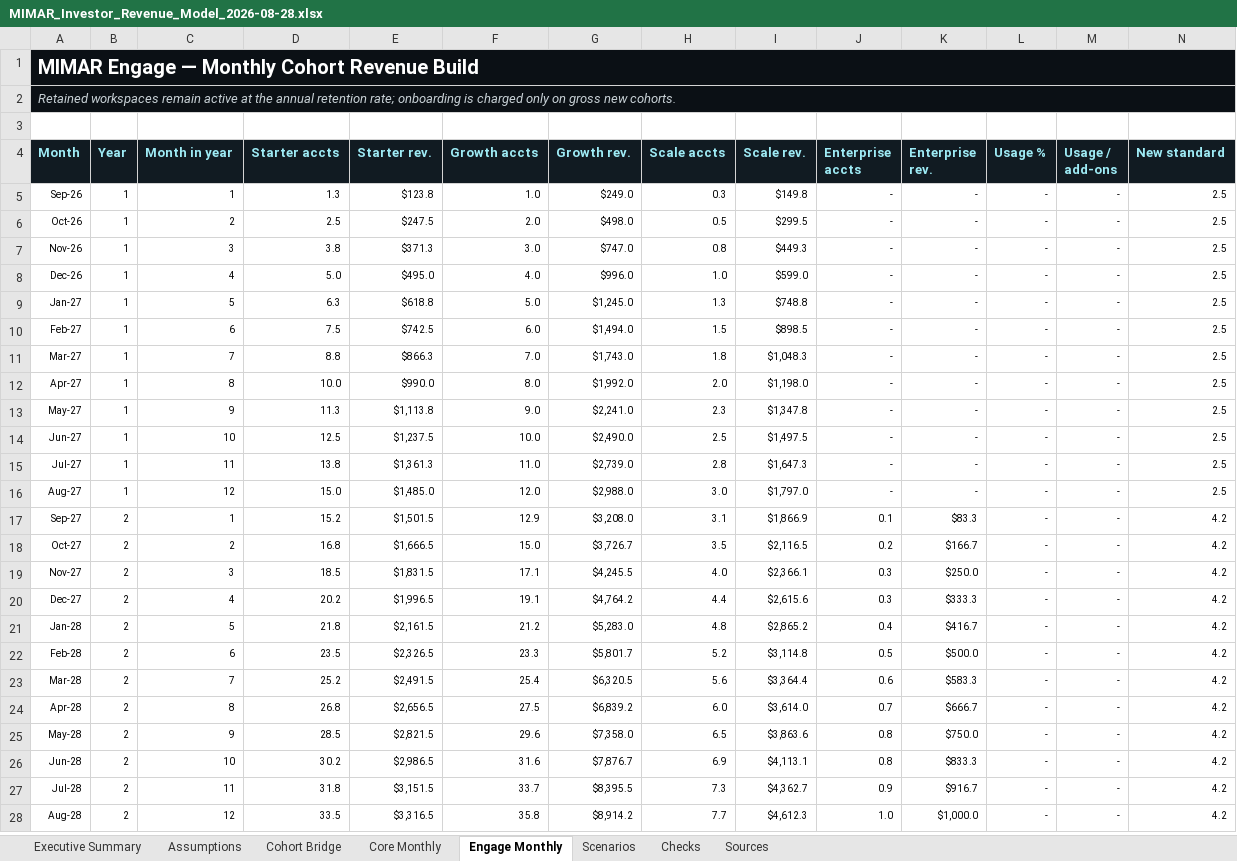
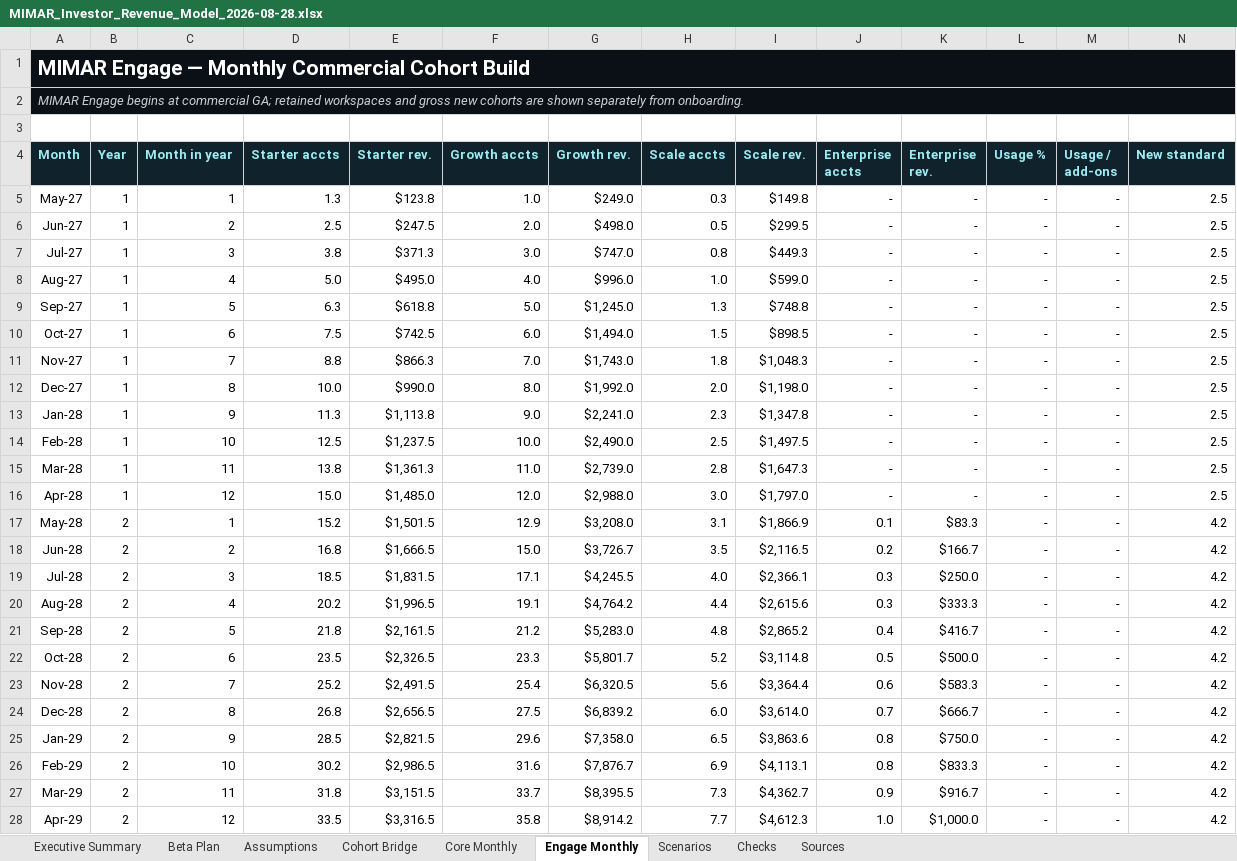
Before and after one commit to MIMAR-AI/mimar-investor-landing, an Excel workbook: assets/MIMAR_Investor_Revenue_Model_2026-08-28.xlsx, sheet Engage Monthly, drawn as a sheet; only a part is shown; values as stored, in another font and other column widths than the file's, no borders; the diff covers the shown part only; the diff names each change by its address in the sheet, - before the commit and + after, or states it on an @@ line.

Commit message:
Model paid beta before commercial forecast

```diff
--- a/assets/MIMAR_Investor_Revenue_Model_2026-08-28.xlsx (sheet Engage Monthly)
+++ b/assets/MIMAR_Investor_Revenue_Model_2026-08-28.xlsx (sheet Engage Monthly)
+sheet tab: Beta Plan
-A1 (Month): MIMAR Engage — Monthly Cohort Revenue Build
+A1 (Month): MIMAR Engage — Monthly Commercial Cohort Build
@@ A1 text size: larger @@
-A2 (Month): Retained workspaces remain active at the annual retention rate; onboarding is charged only on gross new cohorts.
+A2 (Month): MIMAR Engage begins at commercial GA; retained workspaces and gross new cohorts are shown separately from onboarding.
-A5 (Month): Sep-26
+A5 (Month): May-27
@@ A5:N28 text size: larger @@
-A6 (Month): Oct-26
+A6 (Month): Jun-27
-A7 (Month): Nov-26
+A7 (Month): Jul-27
-A8 (Month): Dec-26
+A8 (Month): Aug-27
-A9 (Month): Jan-27
+A9 (Month): Sep-27
-A10 (Month): Feb-27
+A10 (Month): Oct-27
-A11 (Month): Mar-27
+A11 (Month): Nov-27
-A12 (Month): Apr-27
+A12 (Month): Dec-27
-A13 (Month): May-27
+A13 (Month): Jan-28
-A14 (Month): Jun-27
+A14 (Month): Feb-28
-A15 (Month): Jul-27
+A15 (Month): Mar-28
-A16 (Month): Aug-27
+A16 (Month): Apr-28
-A17 (Month): Sep-27
+A17 (Month): May-28
-A18 (Month): Oct-27
+A18 (Month): Jun-28
-A19 (Month): Nov-27
+A19 (Month): Jul-28
-A20 (Month): Dec-27
+A20 (Month): Aug-28
-A21 (Month): Jan-28
+A21 (Month): Sep-28
-A22 (Month): Feb-28
+A22 (Month): Oct-28
-A23 (Month): Mar-28
+A23 (Month): Nov-28
-A24 (Month): Apr-28
+A24 (Month): Dec-28
-A25 (Month): May-28
+A25 (Month): Jan-29
-A26 (Month): Jun-28
+A26 (Month): Feb-29
-A27 (Month): Jul-28
+A27 (Month): Mar-29
-A28 (Month): Aug-28
+A28 (Month): Apr-29
```
Also changed, not shown: 12 edited cells and cell formats elsewhere in this sheet, sheet Core Monthly, sheet Assumptions, sheet Sources, sheet Scenarios, sheet Executive Summary, sheet Checks, 1 more sheet, formulas that keep their value, charts or pictures, 2 other files.
